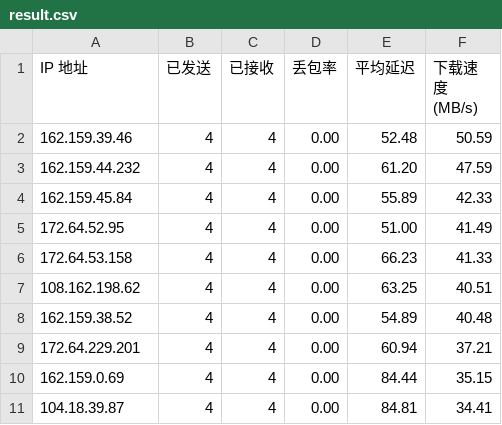
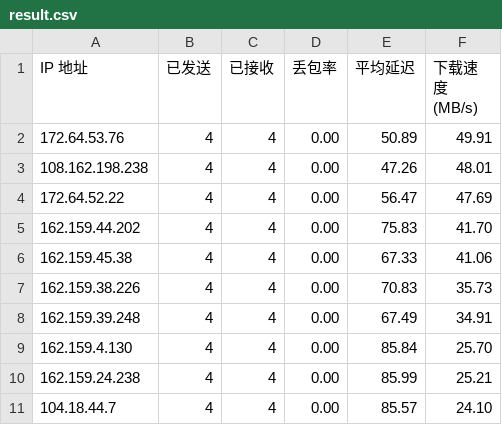
Before and after one commit to sodardyjiber/cfst-ubuntu9, a CSV file: result.csv, drawn as a sheet.

Commit message:
自动更新测速结果 2025-12-22 10:32:57

```diff
--- a/result.csv
+++ b/result.csv
@@ -1,11 +1,11 @@
 IP 地址,已发送,已接收,丢包率,平均延迟,下载速度 (MB/s)
-162.159.39.46,4,4,0.00,52.48,50.59
-162.159.44.232,4,4,0.00,61.20,47.59
-162.159.45.84,4,4,0.00,55.89,42.33
-172.64.52.95,4,4,0.00,51.00,41.49
-172.64.53.158,4,4,0.00,66.23,41.33
-108.162.198.62,4,4,0.00,63.25,40.51
-162.159.38.52,4,4,0.00,54.89,40.48
-172.64.229.201,4,4,0.00,60.94,37.21
-162.159.0.69,4,4,0.00,84.44,35.15
-104.18.39.87,4,4,0.00,84.81,34.41
+172.64.53.76,4,4,0.00,50.89,49.91
+108.162.198.238,4,4,0.00,47.26,48.01
+172.64.52.22,4,4,0.00,56.47,47.69
+162.159.44.202,4,4,0.00,75.83,41.70
+162.159.45.38,4,4,0.00,67.33,41.06
+162.159.38.226,4,4,0.00,70.83,35.73
+162.159.39.248,4,4,0.00,67.49,34.91
+162.159.4.130,4,4,0.00,85.84,25.70
+162.159.24.238,4,4,0.00,85.99,25.21
+104.18.44.7,4,4,0.00,85.57,24.10
```
